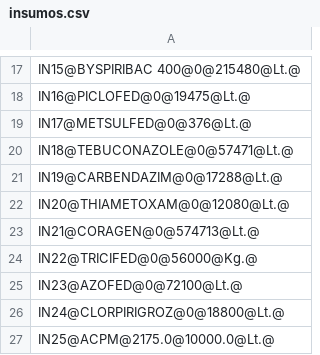
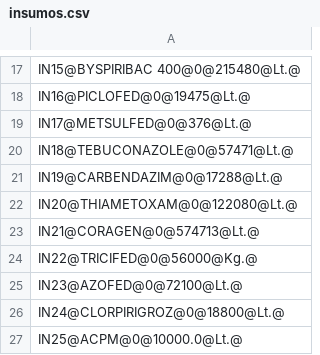
Before and after one commit to juannnesss/Finca_app, a CSV file: data/insumos.csv, drawn as a sheet; only a part is shown, gaps mark what is left out.

```diff
--- a/data/insumos.csv
+++ b/data/insumos.csv
@@ -21,3 +21,3 @@ IN18@TEBUCONAZOLE@0@57471@Lt.@
 IN19@CARBENDAZIM@0@17288@Lt.@
-IN20@THIAMETOXAM@0@12080@Lt.@
+IN20@THIAMETOXAM@0@122080@Lt.@
 IN21@CORAGEN@0@574713@Lt.@
@@ -26,2 +26,2 @@ IN23@AZOFED@0@72100@Lt.@
 IN24@CLORPIRIGROZ@0@18800@Lt.@
-IN25@ACPM@2175.0@10000.0@Lt.@
+IN25@ACPM@0@10000.0@Lt.@
```
Also changed, not shown: data/cultivosFinal.csv, data/empleadosFinal.csv, 16 other files.
